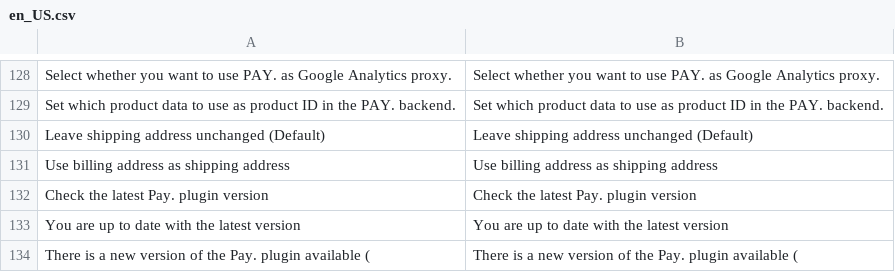
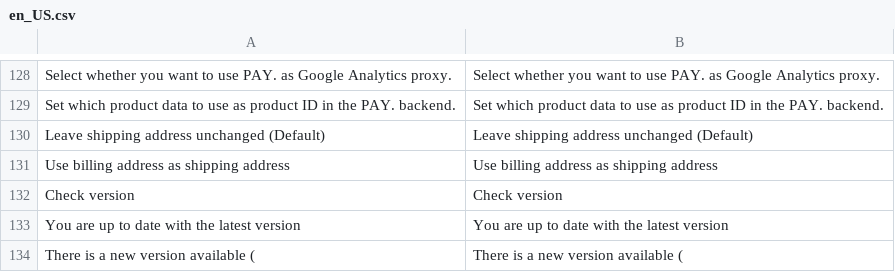
Before and after one commit to paynl/magento2-plugin, a CSV file: i18n/en_US.csv, drawn as a sheet; only a part is shown, gaps mark what is left out.

```diff
--- a/i18n/en_US.csv
+++ b/i18n/en_US.csv
@@ -133,4 +133,4 @@
 "Use billing address as shipping address","Use billing address as shipping address"
-"Check the latest Pay. plugin version","Check the latest Pay. plugin version"
+"Check version","Check version"
 "You are up to date with the latest version","You are up to date with the latest version"
-"There is a new version of the Pay. plugin available (","There is a new version of the Pay. plugin available ("
+"There is a new version available (","There is a new version available ("
```
Also changed, not shown: i18n/nl_NL.csv, 3 other files.
